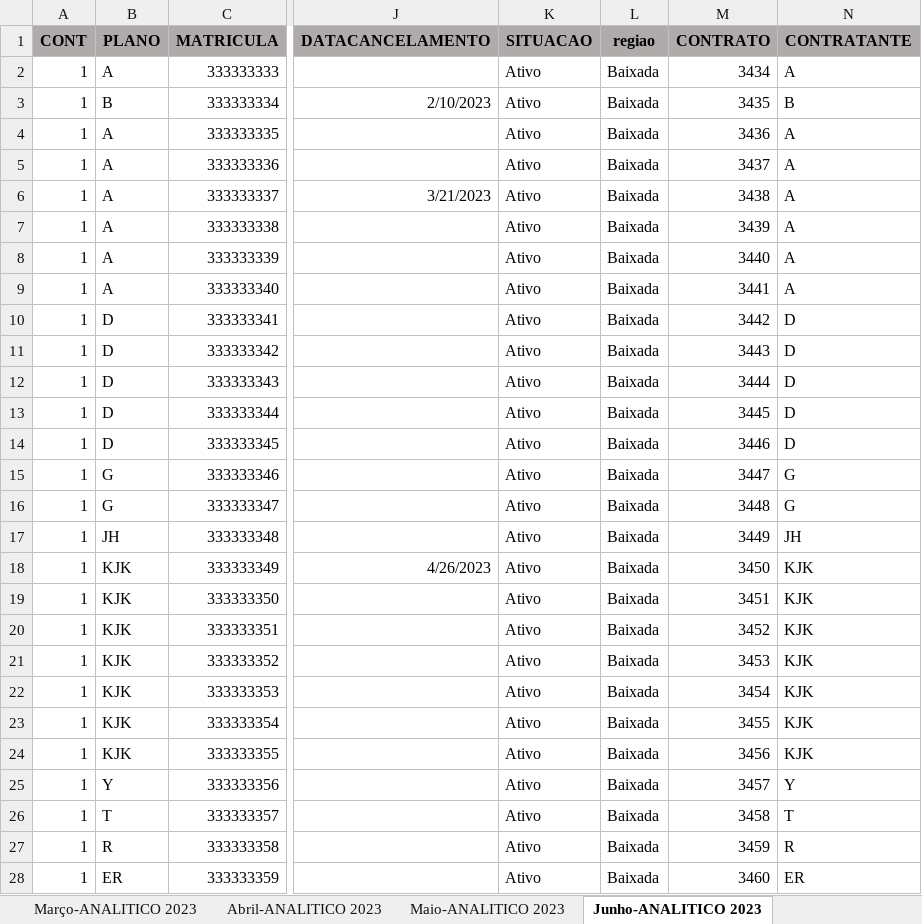
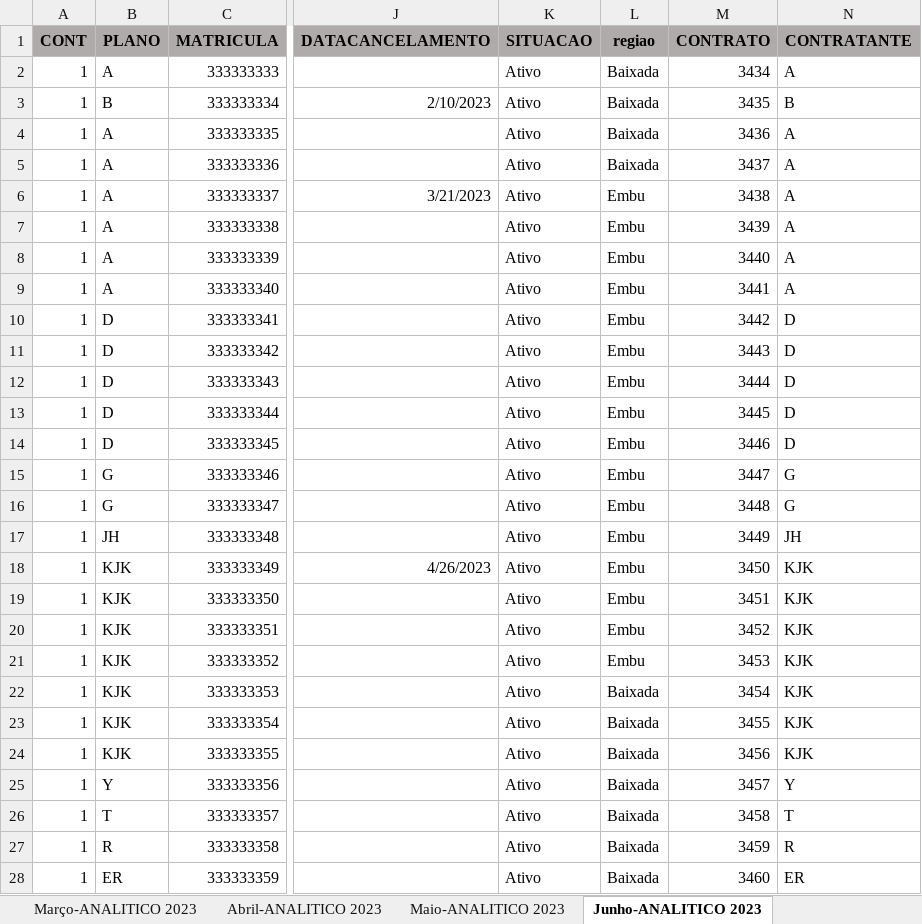
Before and after one commit to paulo-mesquita/analise_receita_despesa, an Excel workbook: analitica.xlsx, sheet Junho-ANALITICO 2023, drawn as a sheet; only a part is shown, gaps mark what is left out; values as stored, in another font and other column widths than the file's, no borders; the diff names each change by its address in the sheet, - before the commit and + after, or states it on an @@ line.

```diff
--- a/analitica.xlsx (sheet Junho-ANALITICO 2023)
+++ b/analitica.xlsx (sheet Junho-ANALITICO 2023)
-L6:L21 (regiao): Baixada
+L6:L21 (regiao): Embu
```
Also changed, not shown: sheet Fevereiro-ANALITICO 2023, sheet Janeiro-ANALITICO 2023, sheet Março-ANALITICO 2023, 2 other files.
